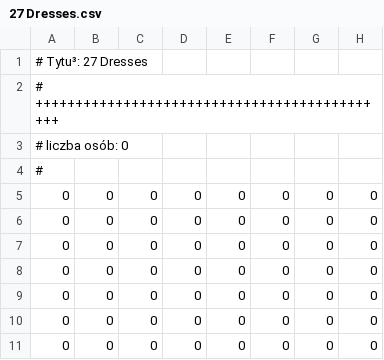
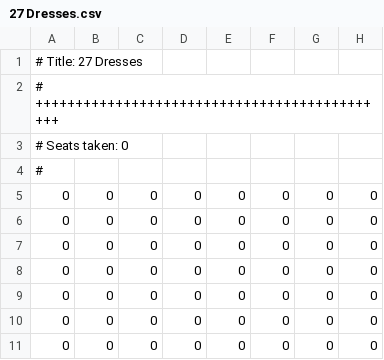
Before and after one commit to JakubTomaszewski/Projekt_Inf_kino, a CSV file: movies/27 Dresses.csv, drawn as a sheet; only a part is shown; the diff names each change by its address in the sheet, - before the commit and + after, or states it on an @@ line.

```diff
--- a/movies/27 Dresses.csv
+++ b/movies/27 Dresses.csv
-A1: # Tytu³: 27 Dresses
+A1: # Title: 27 Dresses
-A3: # liczba osób: 0
+A3: # Seats taken: 0
```
Also changed, not shown: movies/(500) Days of Summer.csv, movies/A Dangerous Method.csv, 20 other files.
